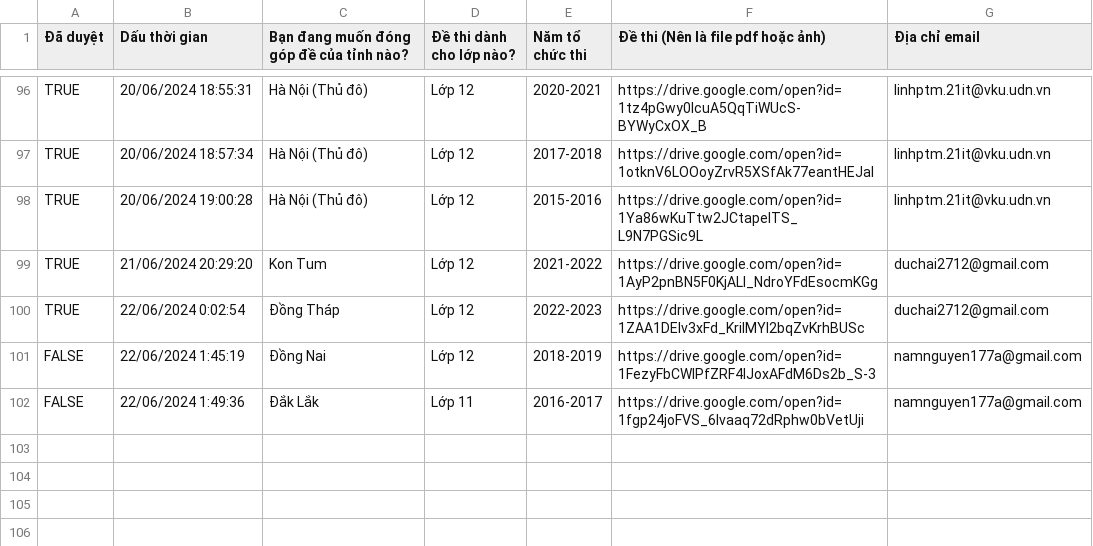
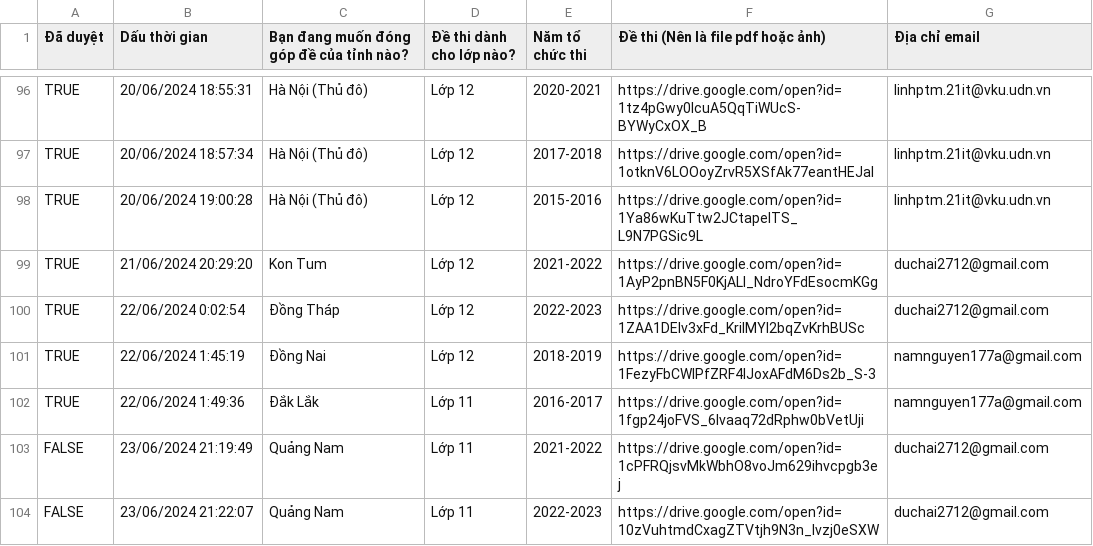
Before and after one commit to zukahai/provincial-informatics-exam-questions, a CSV file: _code/data.csv, drawn as a sheet; only a part is shown, gaps mark what is left out.

Commit message:
Refactor contribute.json and data.csv files

```diff
--- a/_code/data.csv
+++ b/_code/data.csv
@@ -100,3 +100,5 @@ TRUE,21/06/2024 20:29:20,Kon Tum,Lớp 12,2021-2022,https://drive.google.com/ope
 TRUE,22/06/2024 0:02:54,Đồng Tháp,Lớp 12,2022-2023,https://drive.google.com/open?id=1ZAA1DElv3xFd_KrilMYI2bqZvKrhBUSc,duchai2712@gmail.com
-FALSE,22/06/2024 1:45:19,Đồng Nai,Lớp 12,2018-2019,https://drive.google.com/open?id=1FezyFbCWIPfZRF4IJoxAFdM6Ds2b_S-3,namnguyen177a@gmail.com
-FALSE,22/06/2024 1:49:36,Đắk Lắk,Lớp 11,2016-2017,https://drive.google.com/open?id=1fgp24joFVS_6Ivaaq72dRphw0bVetUji,namnguyen177a@gmail.com
+TRUE,22/06/2024 1:45:19,Đồng Nai,Lớp 12,2018-2019,https://drive.google.com/open?id=1FezyFbCWIPfZRF4IJoxAFdM6Ds2b_S-3,namnguyen177a@gmail.com
+TRUE,22/06/2024 1:49:36,Đắk Lắk,Lớp 11,2016-2017,https://drive.google.com/open?id=1fgp24joFVS_6Ivaaq72dRphw0bVetUji,namnguyen177a@gmail.com
+FALSE,23/06/2024 21:19:49,Quảng Nam,Lớp 11,2021-2022,https://drive.google.com/open?id=1cPFRQjsvMkWbhO8voJm629ihvcpgb3ej,duchai2712@gmail.com
+FALSE,23/06/2024 21:22:07,Quảng Nam,Lớp 11,2022-2023,https://drive.google.com/open?id=10zVuhtmdCxagZTVtjh9N3n_Ivzj0eSXW,duchai2712@gmail.com
```
Also changed, not shown: 3 other files.
